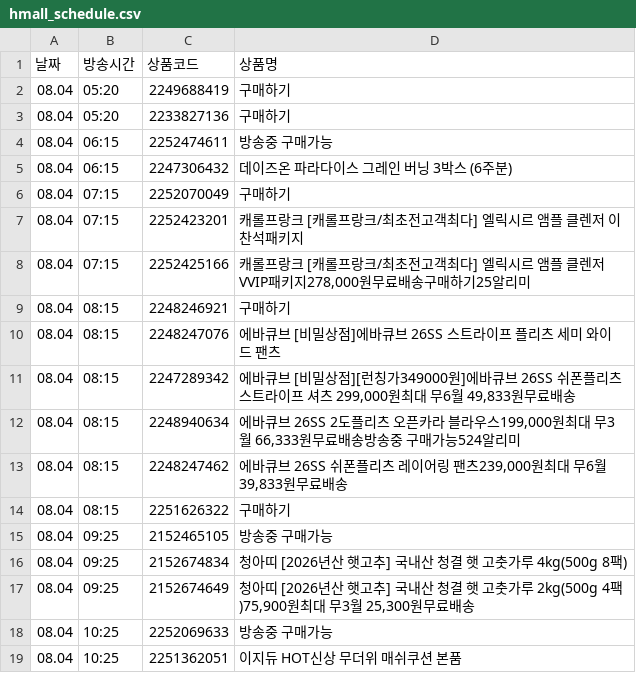
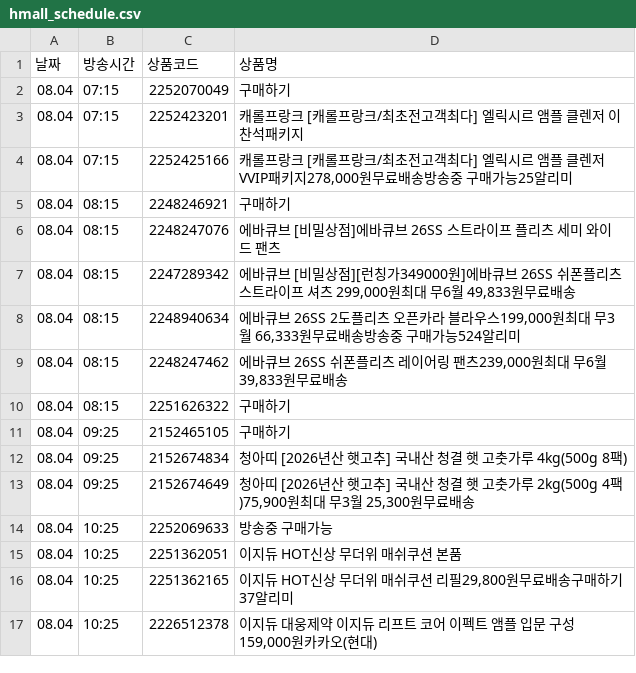
Before and after one commit to poodingcake-hue/HYUNDAICRAWLING, a CSV file: hmall_schedule.csv, drawn as a sheet; only a part is shown; the shorter side is filled out with more unchanged rows.

```diff
--- a/hmall_schedule.csv
+++ b/hmall_schedule.csv
@@ -1,9 +1,5 @@
 날짜,방송시간,상품코드,상품명
-08.04,05:20,2249688419,구매하기
-08.04,05:20,2233827136,구매하기
-08.04,06:15,2252474611,방송중 구매가능
-08.04,06:15,2247306432,데이즈온 파라다이스 그레인 버닝 3박스 (6주분)
 08.04,07:15,2252070049,구매하기
 08.04,07:15,2252423201,캐롤프랑크 [캐롤프랑크/최초전고객최다] 엘릭시르 앰플 클렌저 이찬석패키지
-08.04,07:15,2252425166,"캐롤프랑크 [캐롤프랑크/최초전고객최다] 엘릭시르 앰플 클렌저 VVIP패키지278,000원무료배송구매하기25알리미"
+08.04,07:15,2252425166,"캐롤프랑크 [캐롤프랑크/최초전고객최다] 엘릭시르 앰플 클렌저 VVIP패키지278,000원무료배송방송중 구매가능25알리미"
 08.04,08:15,2248246921,구매하기
@@ -14,3 +10,3 @@
 08.04,08:15,2251626322,구매하기
-08.04,09:25,2152465105,방송중 구매가능
+08.04,09:25,2152465105,구매하기
 08.04,09:25,2152674834,청아띠 [2026년산 햇고추] 국내산 청결 햇 고춧가루 4kg(500g 8팩)
```
